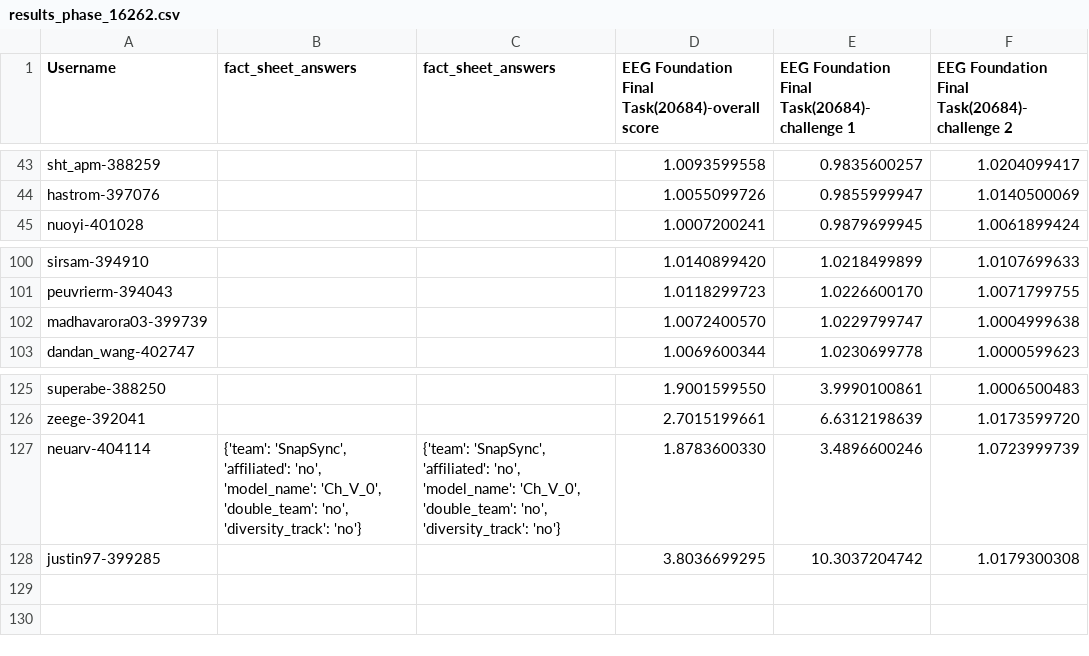
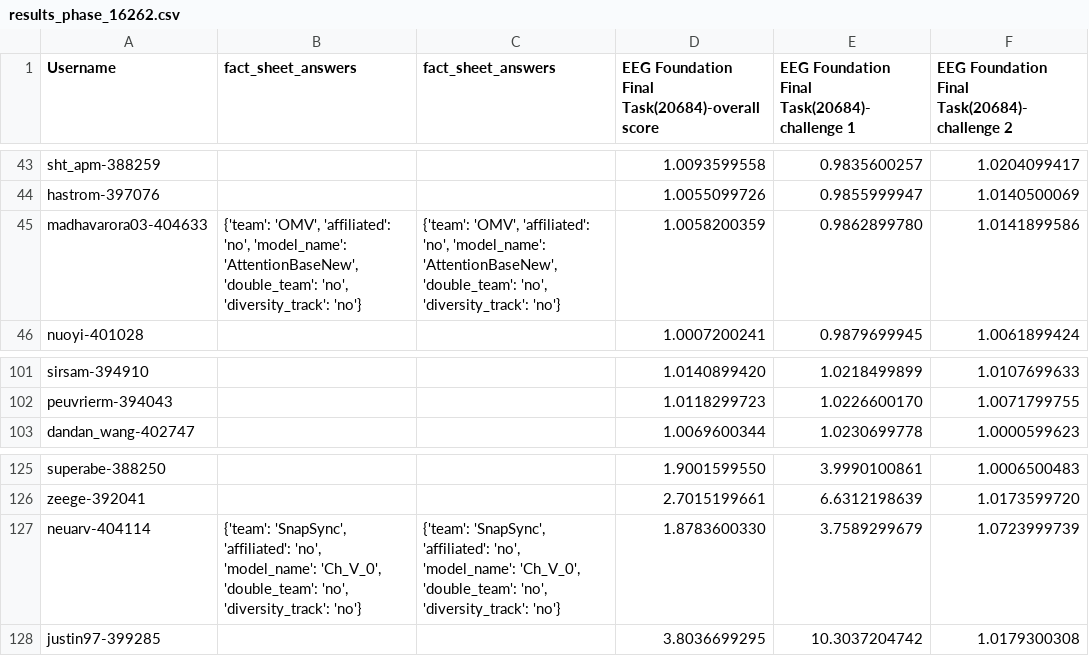
Before and after one commit to eeg2025/eeg2025.github.io, a CSV file: codabench_results/results_phase_16262.csv, drawn as a sheet; only a part is shown, gaps mark what is left out.

```diff
--- a/codabench_results/results_phase_16262.csv
+++ b/codabench_results/results_phase_16262.csv
@@ -44,2 +44,3 @@ sht_apm-388259,,,1.0093599558,0.9835600257,1.0204099417
 hastrom-397076,,,1.0055099726,0.9855999947,1.0140500069
+madhavarora03-404633,"{'team': 'OMV', 'affiliated': 'no', 'model_name': 'AttentionBaseNew', 'double_team': 'no', 'diversity_track': 'no'}","{'team': 'OMV', 'affiliated': 'no', 'model_name': 'AttentionBaseNew', 'double_team': 'no', 'diversity_track': 'no'}",1.0058200359,0.9862899780,1.0141899586
 nuoyi-401028,,,1.0007200241,0.9879699945,1.0061899424
@@ -101,3 +102,2 @@ sirsam-394910,,,1.0140899420,1.0218499899,1.0107699633
 peuvrierm-394043,,,1.0118299723,1.0226600170,1.0071799755
-madhavarora03-399739,,,1.0072400570,1.0229799747,1.0004999638
 dandan_wang-402747,,,1.0069600344,1.0230699778,1.0000599623
@@ -126,3 +126,3 @@ superabe-388250,,,1.9001599550,3.9990100861,1.0006500483
 zeege-392041,,,2.7015199661,6.6312198639,1.0173599720
-neuarv-404114,"{'team': 'SnapSync', 'affiliated': 'no', 'model_name': 'Ch_V_0', 'double_team': 'no', 'diversity_track': 'no'}","{'team': 'SnapSync', 'affiliated': 'no', 'model_name': 'Ch_V_0', 'double_team': 'no', 'diversity_track': 'no'}",1.8783600330,3.4896600246,1.0723999739
+neuarv-404114,"{'team': 'SnapSync', 'affiliated': 'no', 'model_name': 'Ch_V_0', 'double_team': 'no', 'diversity_track': 'no'}","{'team': 'SnapSync', 'affiliated': 'no', 'model_name': 'Ch_V_0', 'double_team': 'no', 'diversity_track': 'no'}",1.8783600330,3.7589299679,1.0723999739
 justin97-399285,,,3.8036699295,10.3037204742,1.0179300308
```
Also changed, not shown: 5 other files.
